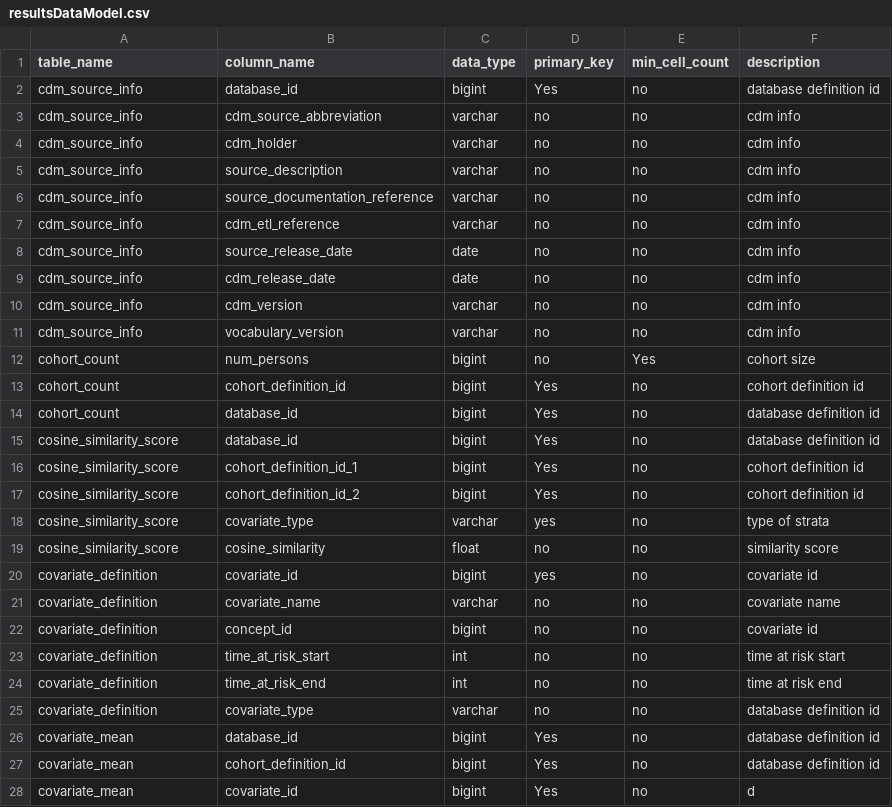
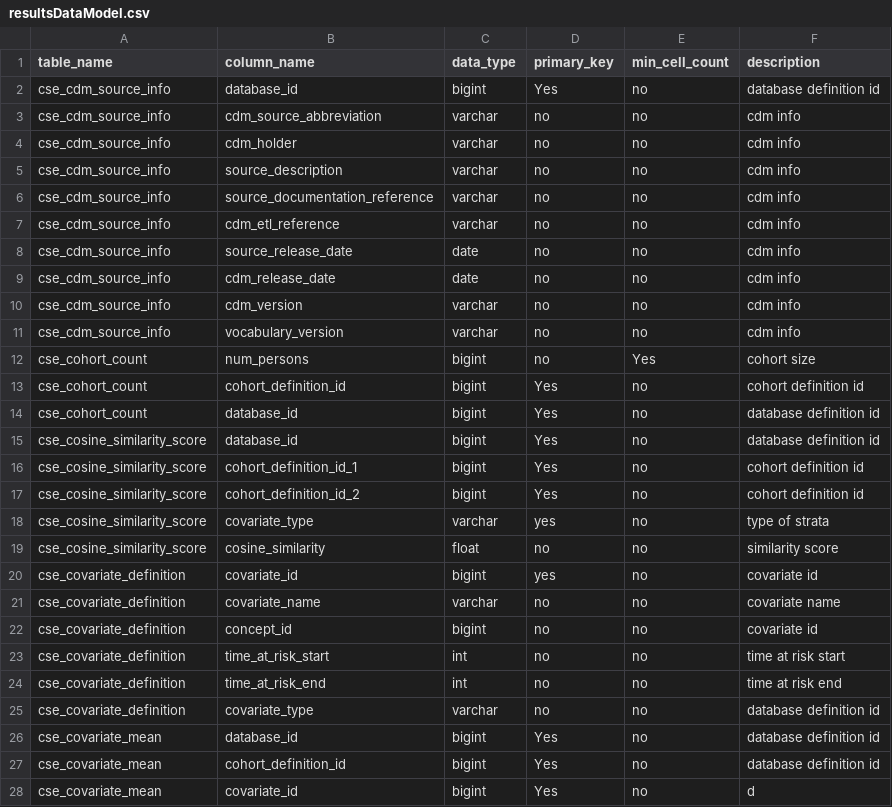
Before and after one commit to OHDSI/ComparatorSelectionExplorer, a CSV file: inst/settings/resultsDataModel.csv, drawn as a sheet; only a part is shown; the diff covers the shown part only.

Commit message:
Renaming of tables to add cse_prefix

```diff
--- a/inst/settings/resultsDataModel.csv
+++ b/inst/settings/resultsDataModel.csv
@@ -1,28 +1,28 @@
 table_name,column_name,data_type,primary_key,min_cell_count,description
-cdm_source_info,database_id,bigint,Yes,no,database definition id
-cdm_source_info,cdm_source_abbreviation,varchar,no,no,cdm info
-cdm_source_info,cdm_holder,varchar,no,no,cdm info
-cdm_source_info,source_description,varchar,no,no,cdm info
-cdm_source_info,source_documentation_reference,varchar,no,no,cdm info
-cdm_source_info,cdm_etl_reference,varchar,no,no,cdm info
-cdm_source_info,source_release_date,date,no,no,cdm info
-cdm_source_info,cdm_release_date,date,no,no,cdm info
-cdm_source_info,cdm_version,varchar,no,no,cdm info
-cdm_source_info,vocabulary_version,varchar,no,no,cdm info
-cohort_count,num_persons,bigint,no,Yes,cohort size
-cohort_count,cohort_definition_id,bigint,Yes,no,cohort definition id
-cohort_count,database_id,bigint,Yes,no,database definition id
-cosine_similarity_score,database_id,bigint,Yes,no,database definition id
-cosine_similarity_score,cohort_definition_id_1,bigint,Yes,no,cohort definition id
-cosine_similarity_score,cohort_definition_id_2,bigint,Yes,no,cohort definition id
-cosine_similarity_score,covariate_type,varchar,yes,no,type of strata
-cosine_similarity_score,cosine_similarity,float,no,no,similarity score
-covariate_definition,covariate_id,bigint,yes,no,covariate id
-covariate_definition,covariate_name,varchar,no,no,covariate name
-covariate_definition,concept_id,bigint,no,no,covariate id
-covariate_definition,time_at_risk_start,int,no,no,time at risk start
-covariate_definition,time_at_risk_end,int,no,no,time at risk end
-covariate_definition,covariate_type,varchar,no,no,database definition id
-covariate_mean,database_id,bigint,Yes,no,database definition id
-covariate_mean,cohort_definition_id,bigint,Yes,no,database definition id
-covariate_mean,covariate_id,bigint,Yes,no,d
+cse_cdm_source_info,database_id,bigint,Yes,no,database definition id
+cse_cdm_source_info,cdm_source_abbreviation,varchar,no,no,cdm info
+cse_cdm_source_info,cdm_holder,varchar,no,no,cdm info
+cse_cdm_source_info,source_description,varchar,no,no,cdm info
+cse_cdm_source_info,source_documentation_reference,varchar,no,no,cdm info
+cse_cdm_source_info,cdm_etl_reference,varchar,no,no,cdm info
+cse_cdm_source_info,source_release_date,date,no,no,cdm info
+cse_cdm_source_info,cdm_release_date,date,no,no,cdm info
+cse_cdm_source_info,cdm_version,varchar,no,no,cdm info
+cse_cdm_source_info,vocabulary_version,varchar,no,no,cdm info
+cse_cohort_count,num_persons,bigint,no,Yes,cohort size
+cse_cohort_count,cohort_definition_id,bigint,Yes,no,cohort definition id
+cse_cohort_count,database_id,bigint,Yes,no,database definition id
+cse_cosine_similarity_score,database_id,bigint,Yes,no,database definition id
+cse_cosine_similarity_score,cohort_definition_id_1,bigint,Yes,no,cohort definition id
+cse_cosine_similarity_score,cohort_definition_id_2,bigint,Yes,no,cohort definition id
+cse_cosine_similarity_score,covariate_type,varchar,yes,no,type of strata
+cse_cosine_similarity_score,cosine_similarity,float,no,no,similarity score
+cse_covariate_definition,covariate_id,bigint,yes,no,covariate id
+cse_covariate_definition,covariate_name,varchar,no,no,covariate name
+cse_covariate_definition,concept_id,bigint,no,no,covariate id
+cse_covariate_definition,time_at_risk_start,int,no,no,time at risk start
+cse_covariate_definition,time_at_risk_end,int,no,no,time at risk end
+cse_covariate_definition,covariate_type,varchar,no,no,database definition id
+cse_covariate_mean,database_id,bigint,Yes,no,database definition id
+cse_covariate_mean,cohort_definition_id,bigint,Yes,no,database definition id
+cse_covariate_mean,covariate_id,bigint,Yes,no,d
```
Also changed, not shown: 1 edited cell elsewhere in this file, 7 other files.
